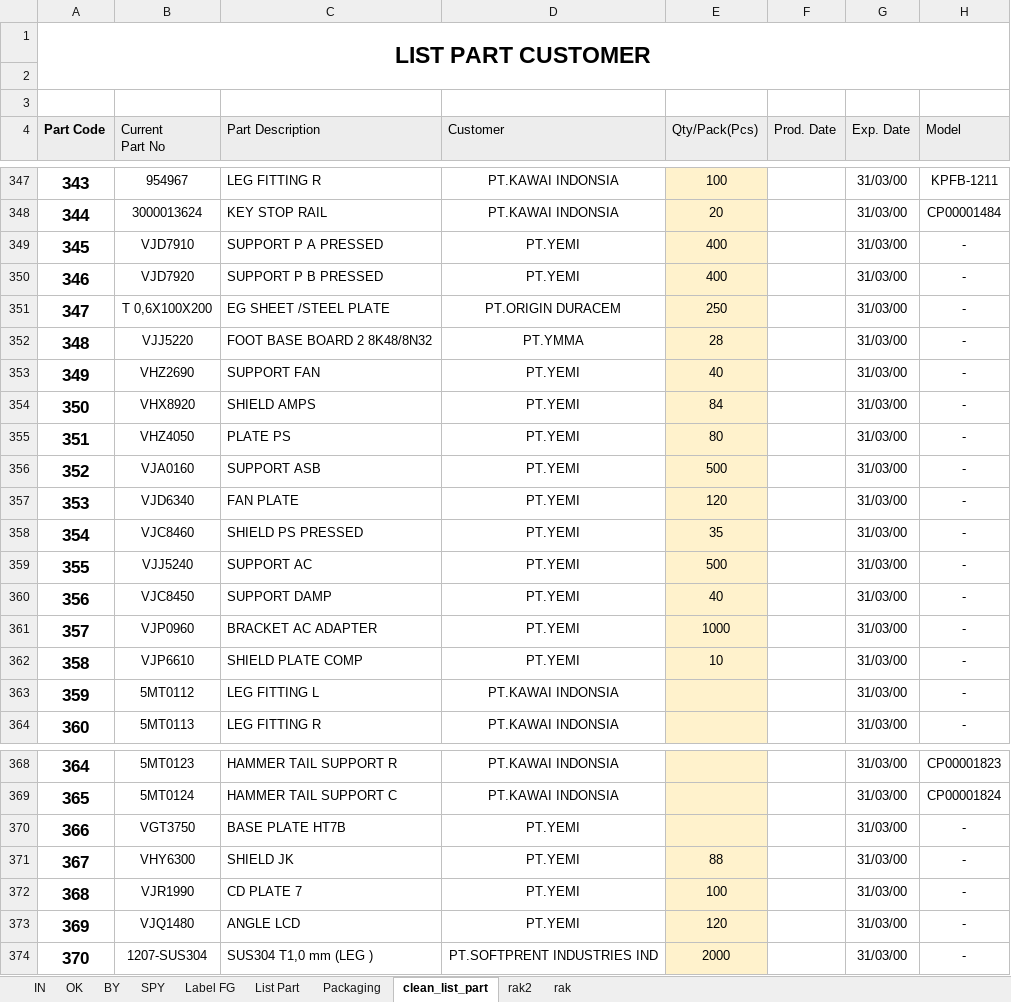
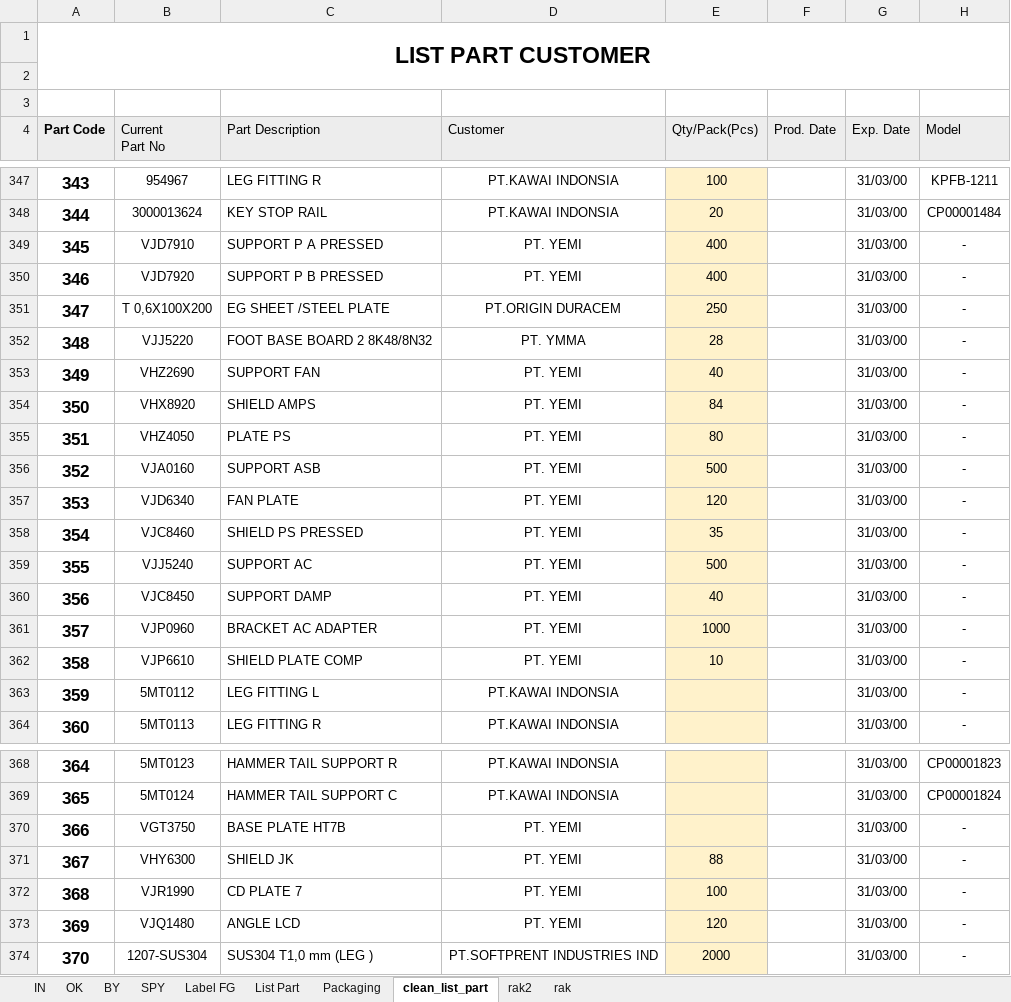
Before and after one commit to Herutriana44/barcode-project-app, an Excel workbook: database/seeders/data/data.xlsx, sheet clean_list_part, drawn as a sheet; only a part is shown, gaps mark what is left out; values as stored, in another font and other column widths than the file's, no borders; conditional formats not drawn; the diff covers the shown part only; the diff names each change by its address in the sheet, - before the commit and + after, or states it on an @@ line.

Commit message:
update data.xlsx

```diff
--- a/database/seeders/data/data.xlsx (sheet clean_list_part)
+++ b/database/seeders/data/data.xlsx (sheet clean_list_part)
-D349:D350 (Customer): PT.YEMI
+D349:D350 (Customer): PT. YEMI
-D352 (Customer): PT.YMMA
+D352 (Customer): PT. YMMA
-D353:D362 (Customer): PT.YEMI
+D353:D362 (Customer): PT. YEMI
-D370:D373 (Customer): PT.YEMI
+D370:D373 (Customer): PT. YEMI
```
Also changed, not shown: 1 edited cell elsewhere in this sheet, charts or pictures.
